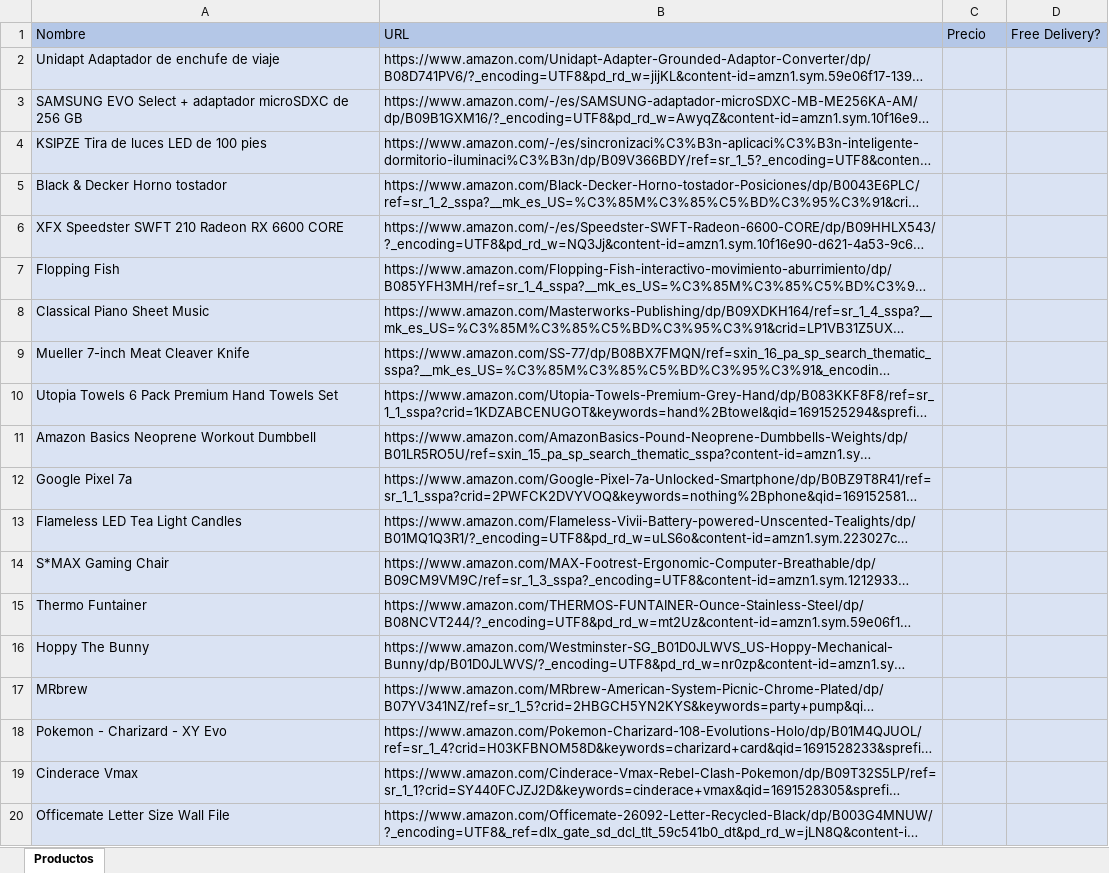
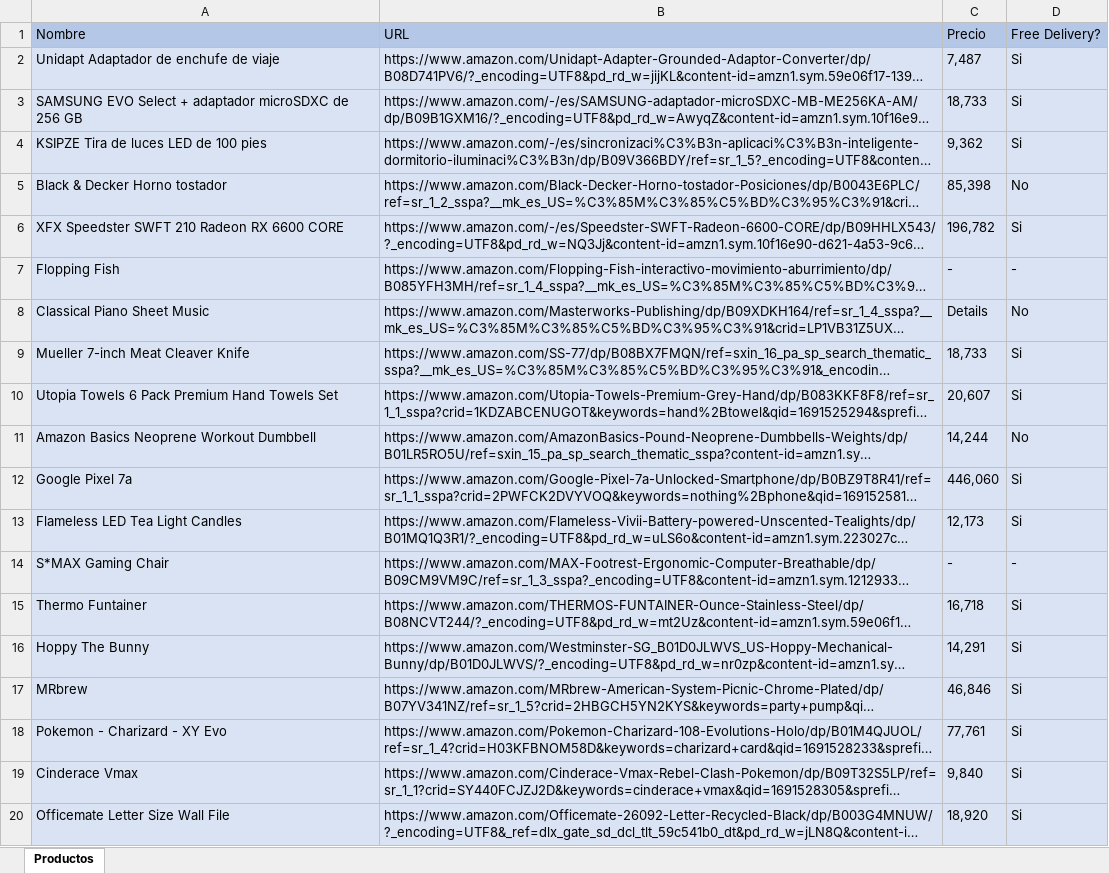
Before and after one commit to Javoopls/EDSA_AmazonBot, an Excel workbook: Data/Output/datos_procesados.xlsx, sheet Productos, drawn as a sheet; long unchanged cells end in …; values as stored, in another font and other column widths than the file's, no borders; the diff names each change by its address in the sheet, - before the commit and + after, or states it on an @@ line.

```diff
--- a/Data/Output/datos_procesados.xlsx (sheet Productos)
+++ b/Data/Output/datos_procesados.xlsx (sheet Productos)
-C2 (Precio): (empty)
+C2 (Precio): 7,487
-D2:D4 (Free Delivery?): (empty)
+D2:D4 (Free Delivery?): Si
-C3 (Precio): (empty)
+C3 (Precio): 18,733
-C4 (Precio): (empty)
+C4 (Precio): 9,362
-C5 (Precio): (empty)
+C5 (Precio): 85,398
-D5 (Free Delivery?): (empty)
+D5 (Free Delivery?): No
-C6 (Precio): (empty)
+C6 (Precio): 196,782
-D6 (Free Delivery?): (empty)
+D6 (Free Delivery?): Si
-C7 (Precio): (empty)
+C7 (Precio): -
-D7 (Free Delivery?): (empty)
+D7 (Free Delivery?): -
-C8 (Precio): (empty)
+C8 (Precio): Details
-D8 (Free Delivery?): (empty)
+D8 (Free Delivery?): No
-C9 (Precio): (empty)
+C9 (Precio): 18,733
-D9:D10 (Free Delivery?): (empty)
+D9:D10 (Free Delivery?): Si
-C10 (Precio): (empty)
+C10 (Precio): 20,607
-C11 (Precio): (empty)
+C11 (Precio): 14,244
-D11 (Free Delivery?): (empty)
+D11 (Free Delivery?): No
-C12 (Precio): (empty)
+C12 (Precio): 446,060
-D12:D13 (Free Delivery?): (empty)
+D12:D13 (Free Delivery?): Si
-C13 (Precio): (empty)
+C13 (Precio): 12,173
-C14 (Precio): (empty)
+C14 (Precio): -
-D14 (Free Delivery?): (empty)
+D14 (Free Delivery?): -
-C15 (Precio): (empty)
+C15 (Precio): 16,718
-D15:D20 (Free Delivery?): (empty)
+D15:D20 (Free Delivery?): Si
-C16 (Precio): (empty)
+C16 (Precio): 14,291
-C17 (Precio): (empty)
+C17 (Precio): 46,846
-C18 (Precio): (empty)
+C18 (Precio): 77,761
-C19 (Precio): (empty)
+C19 (Precio): 9,840
-C20 (Precio): (empty)
+C20 (Precio): 18,920
```
Also changed, not shown: 1 other file.
